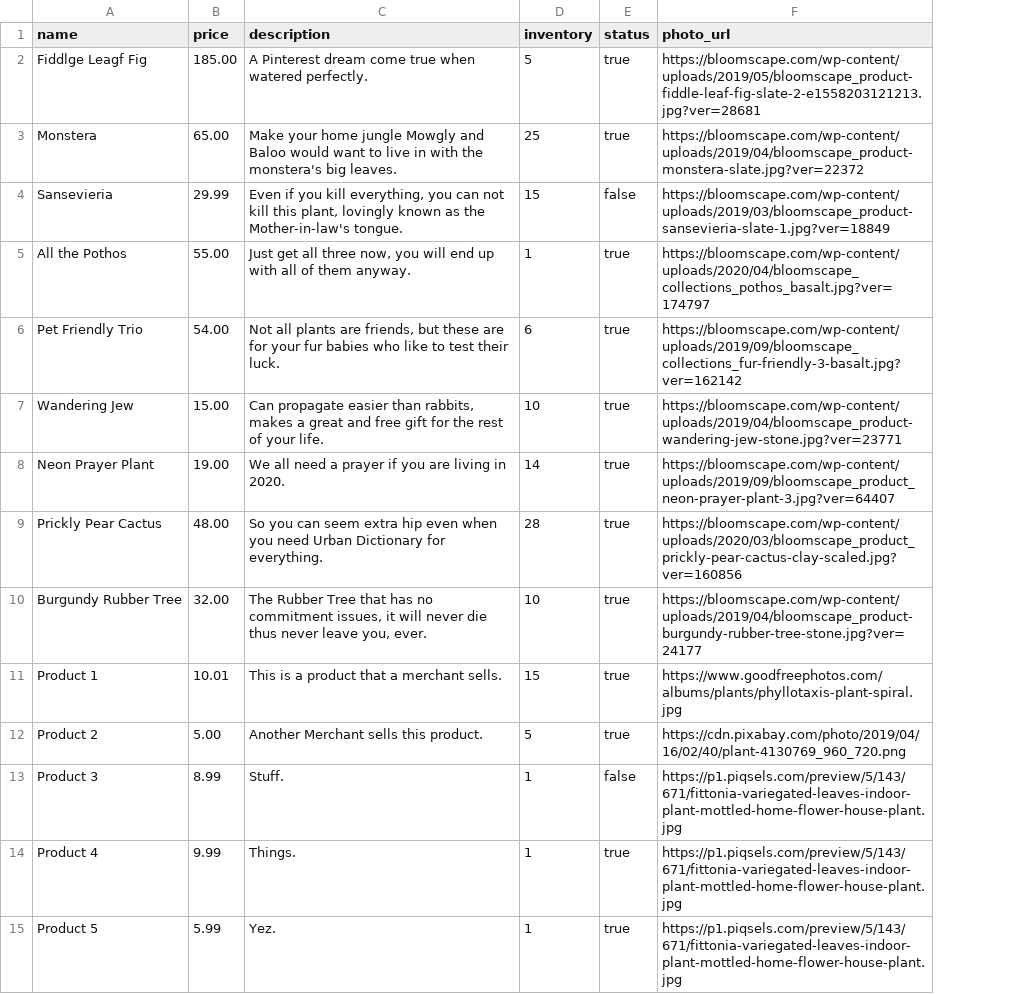
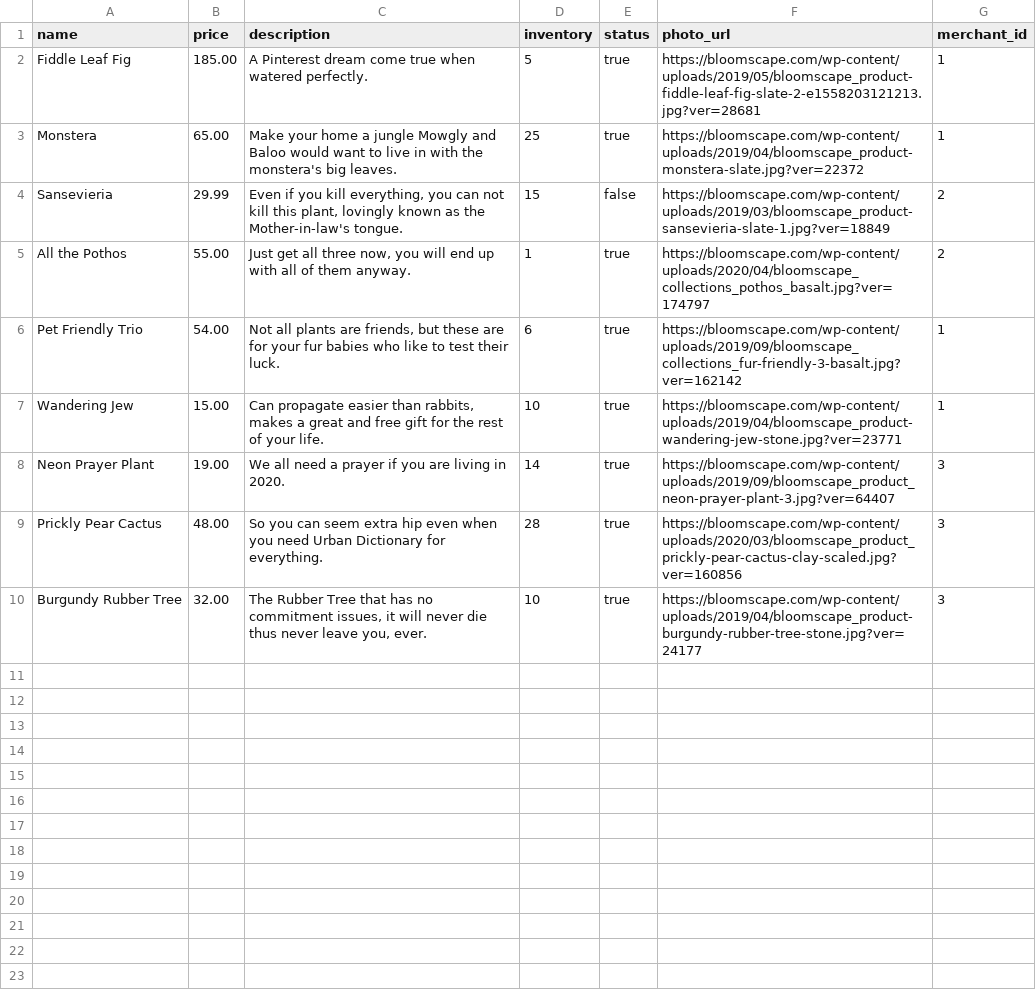
Before and after one commit to thenora/betsy, a CSV file: db/product-seed.csv, drawn as a sheet; removed rows and columns are numbered as before the commit, all else as after; the diff names each change by its address in the sheet, - before the commit and + after, or states it on an @@ line.

Commit message:
added merchants to product id

```diff
--- a/db/product-seed.csv
+++ b/db/product-seed.csv
+column G (merchant_id), rows 2-10: 1 | 1 | 2 | 2 | 1 | 1 | 3 | 3 | 3
-A2 (name): Fiddlge Leagf Fig
+A2 (name): Fiddle Leaf Fig
-C3 (description): …your home jungle Mowgly…
+C3 (description): …your home a jungle Mowgly…
-row 11: Product 1 | 10.01 | This is a product that a merchant sells. | 15 | true | https://www.goodfreephotos.com/albums/plants/phyllotaxis-plant-spiral.jpg
-row 12: Product 2 | 5.00 | Another Merchant sells this product. | 5 | true | https://cdn.pixabay.com/photo/2019/04/16/02/40/plant-4130769_960_720.png
-row 13: Product 3 | 8.99 | Stuff. | 1 | false | https://p1.piqsels.com/preview/5/143/671/fittonia-variegated-leaves-indoor-plant-mottled-home-flower-house-plant.jpg
-row 14: Product 4 | 9.99 | Things. | 1 | true | https://p1.piqsels.com/preview/5/143/671/fittonia-variegated-leaves-indoor-plant-mottled-home-flower-house-plant.jpg
-row 15: Product 5 | 5.99 | Yez. | 1 | true | https://p1.piqsels.com/preview/5/143/671/fittonia-variegated-leaves-indoor-plant-mottled-home-flower-house-plant.jpg
```
Also changed, not shown: 3 other files.
